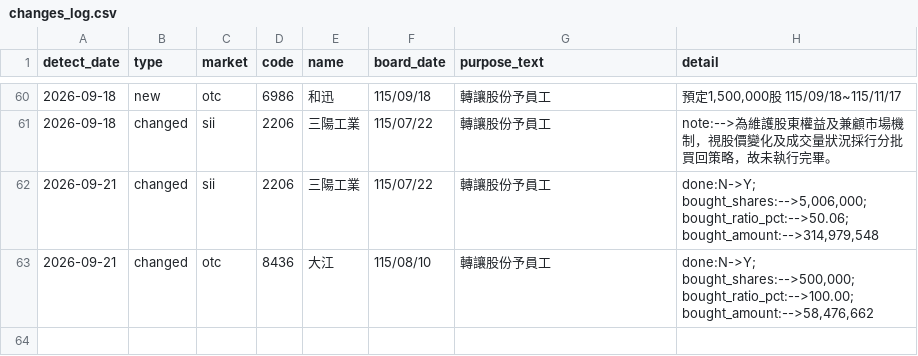
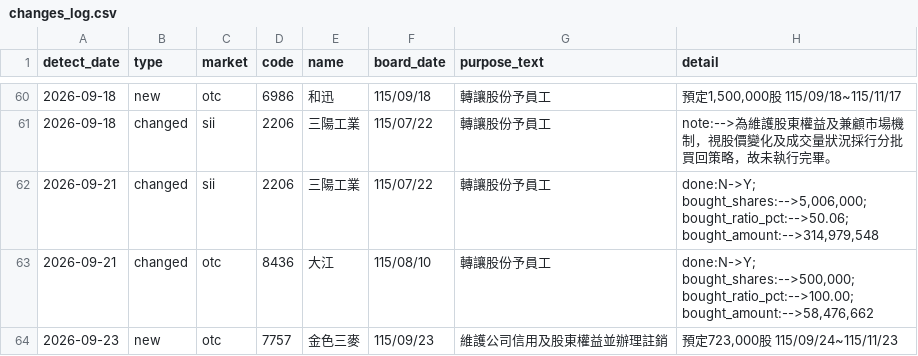
Before and after one commit to oeni/twse-buyback-monitor, a CSV file: data/changes_log.csv, drawn as a sheet; only a part is shown, gaps mark what is left out; the diff names each change by its address in the sheet, - before the commit and + after, or states it on an @@ line.

```diff
--- a/data/changes_log.csv
+++ b/data/changes_log.csv
+row 64: 2026-09-23 | new | otc | 7757 | 金色三麥 | 115/09/23 | 維護公司信用及股東權益並辦理註銷 | 預定723,000股 115/09/24~115/11/23
```
Also changed, not shown: 3 other files.
